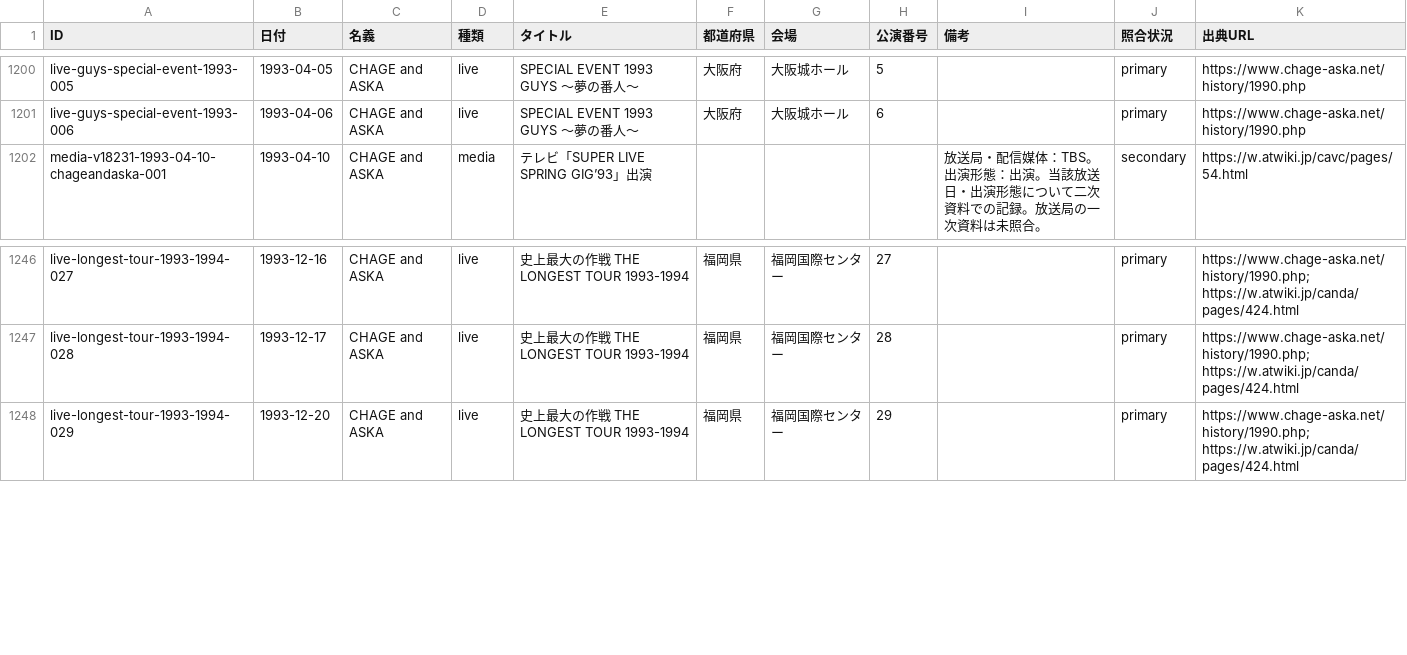
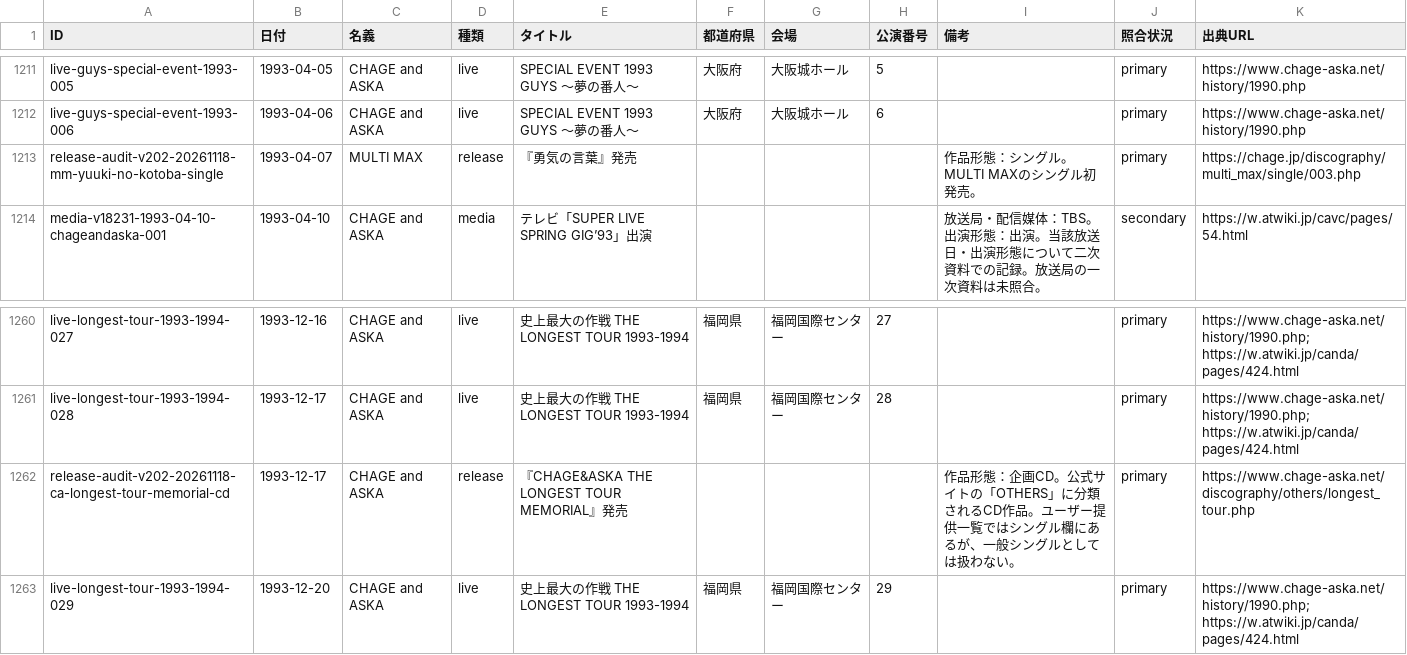
Before and after one commit to Maximum0303/ca-on-this-day, a CSV file: data/events.csv, drawn as a sheet; only a part is shown, gaps mark what is left out; the diff covers the shown part only.

```diff
--- a/data/events.csv
+++ b/data/events.csv
@@ -1201,2 +1212,3 @@ live-guys-special-event-1993-005,1993-04-05,CHAGE and ASKA,live,SPECIAL EVENT 19
 live-guys-special-event-1993-006,1993-04-06,CHAGE and ASKA,live,SPECIAL EVENT 1993 GUYS ～夢の番人～,大阪府,大阪城ホール,6,,primary,https://www.chage-aska.net/history/1990.php
+release-audit-v202-20261118-mm-yuuki-no-kotoba-single,1993-04-07,MULTI MAX,release,『勇気の言葉』発売,,,,作品形態：シングル。MULTI MAXのシングル初発売。,primary,https://chage.jp/discography/multi_max/single/003.php
 media-v18231-1993-04-10-chageandaska-001,1993-04-10,CHAGE and ASKA,media,テレビ「SUPER LIVE SPRING GIG’93」出演,,,,放送局・配信媒体：TBS。出演形態：出演。当該放送日・出演形態について二次資料での記録。放送局の一次資料は未照合。,secondary,https://w.atwiki.jp/cavc/pages/54.html
@@ -1247,2 +1261,3 @@ live-longest-tour-1993-1994-027,1993-12-16,CHAGE and ASKA,live,史上最大の
 live-longest-tour-1993-1994-028,1993-12-17,CHAGE and ASKA,live,史上最大の作戦 THE LONGEST TOUR 1993-1994,福岡県,福岡国際センター,28,,primary,https://www.chage-aska.net/history/1990.php; https://w.atwiki.jp/canda/pages/424.html
+release-audit-v202-20261118-ca-longest-tour-memorial-cd,1993-12-17,CHAGE and ASKA,release,『CHAGE&ASKA THE LONGEST TOUR MEMORIAL』発売,,,,作品形態：企画CD。公式サイトの「OTHERS」に分類されるCD作品。ユーザー提供一覧ではシングル欄にあるが、一般シングルとしては扱わない。,primary,https://www.chage-aska.net/discography/others/longest_tour.php
 live-longest-tour-1993-1994-029,1993-12-20,CHAGE and ASKA,live,史上最大の作戦 THE LONGEST TOUR 1993-1994,福岡県,福岡国際センター,29,,primary,https://www.chage-aska.net/history/1990.php; https://w.atwiki.jp/canda/pages/424.html
```
Also changed, not shown: 13 added rows elsewhere in this file, 2 other files.
